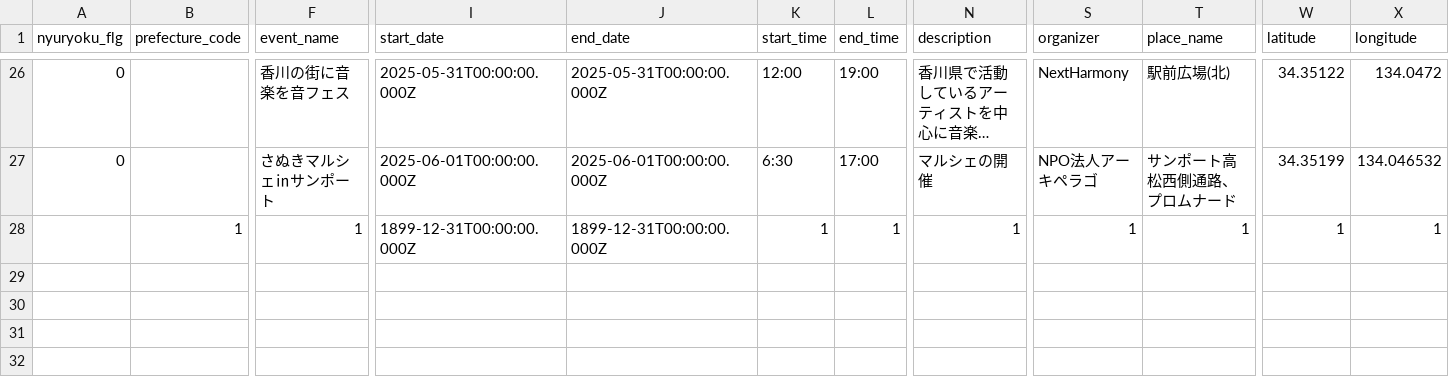
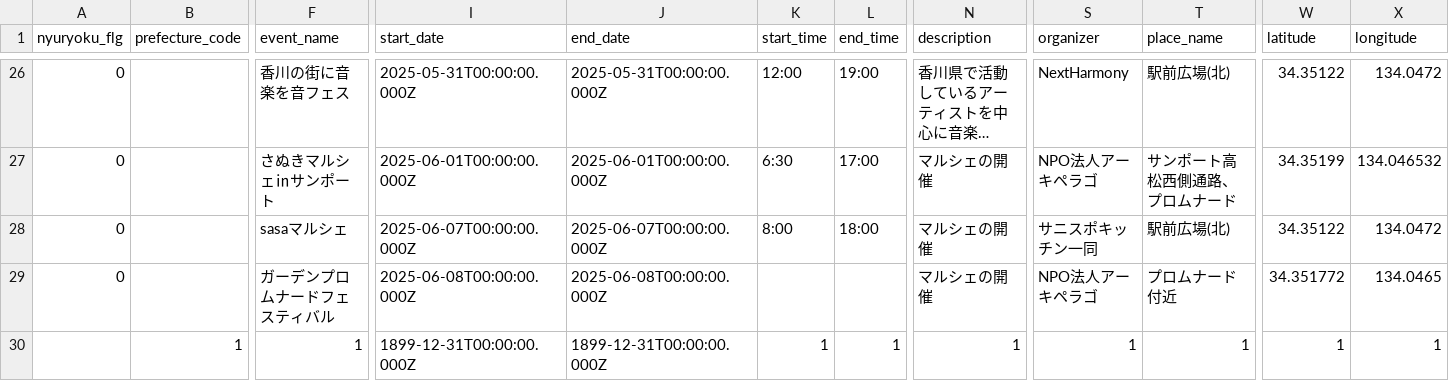
Before and after one commit to takamatsu-city/takamatsu-event-map, a CSV file: data.csv, drawn as a sheet; only a part is shown, gaps mark what is left out; long unchanged cells end in …; rows hold the shown columns only; the diff names each change by its address in the sheet, - before the commit and + after, or states it on an @@ line.

```diff
--- a/data.csv
+++ b/data.csv
+row 28: 0 |  | sasaマルシェ | 2025-06-07T00:00:00.000Z | 2025-06-07T00:00:00.000Z | 8:00 | 18:00 | マルシェの開催 | サニスポキッチン一同 | 駅前広場(北) | 34.35122 | 134.0472
+row 29: 0 |  | ガーデンプロムナードフェスティバル | 2025-06-08T00:00:00.000Z | 2025-06-08T00:00:00.000Z |  |  | マルシェの開催 | NPO法人アーキペラゴ | プロムナード付近 | 34.351772 | 134.0465
```
Also changed, not shown: 1 other file.
